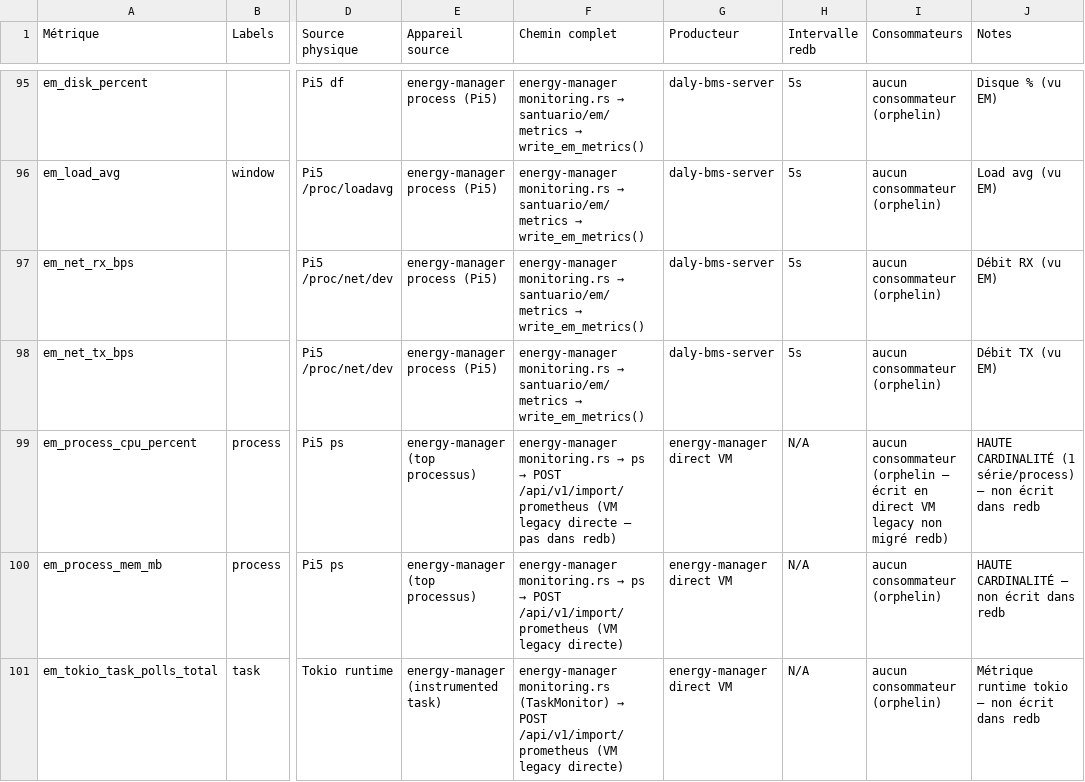
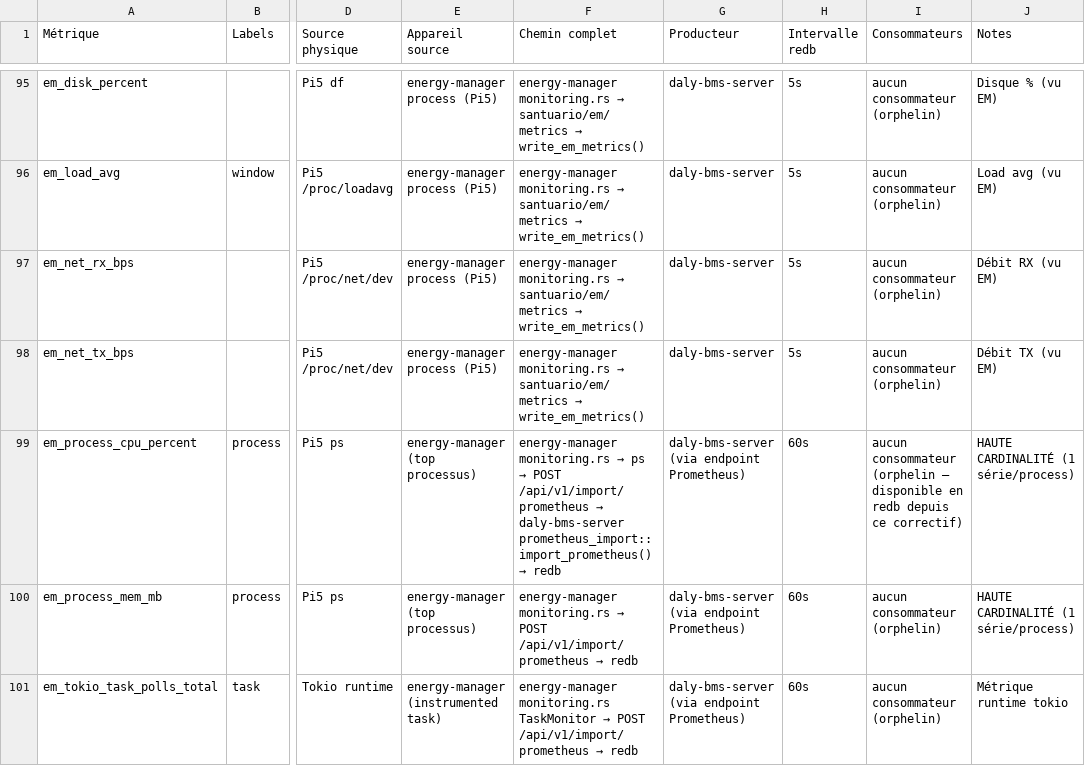
Before and after one commit to thieryus007-cloud/BMS, a CSV file: docs/metrics-inventory.csv, drawn as a sheet; only a part is shown, gaps mark what is left out; the diff covers the shown part only; the diff names each change by its address in the sheet, - before the commit and + after, or states it on an @@ line.

```diff
--- a/docs/metrics-inventory.csv
+++ b/docs/metrics-inventory.csv
@@ F99 (Chemin complet): …POST /api/v1/import/prometheus (VM legacy directe — pas dans redb) → …POST /api/v1/import/prometheus → daly-bms-server prometheus_import::import_prometheus() → redb @@
-G99:G101 (Producteur): energy-manager direct VM
+G99:G101 (Producteur): daly-bms-server (via endpoint Prometheus)
-H99:H101 (Intervalle redb): N/A
+H99:H101 (Intervalle redb): 60s
-I99 (Consommateurs): …(orphelin — écrit en direct VM legacy non migré redb)
+I99 (Consommateurs): …(orphelin — disponible en redb depuis ce correctif)
-J99 (Notes): …(1 série/process) — non écrit dans redb
+J99 (Notes): …(1 série/process)
@@ F100 (Chemin complet): …monitoring.rs → ps → POST /api/v1/import/prometheus (VM legacy directe) → …monitoring.rs → POST /api/v1/import/prometheus → redb @@
-J100 (Notes): HAUTE CARDINALITÉ — non écrit dans redb
+J100 (Notes): HAUTE CARDINALITÉ (1 série/process)
@@ F101 (Chemin complet): energy-manager monitoring.rs (TaskMonitor) → POST /api/v1/import/prometheus (VM legacy directe) → energy-manager monitoring.rs TaskMonitor → POST /api/v1/import/prometheus → redb @@
-J101 (Notes): Métrique runtime tokio — non écrit dans redb
+J101 (Notes): Métrique runtime tokio
```
Also changed, not shown: 14 edited cells elsewhere in this file, 4 other files.
